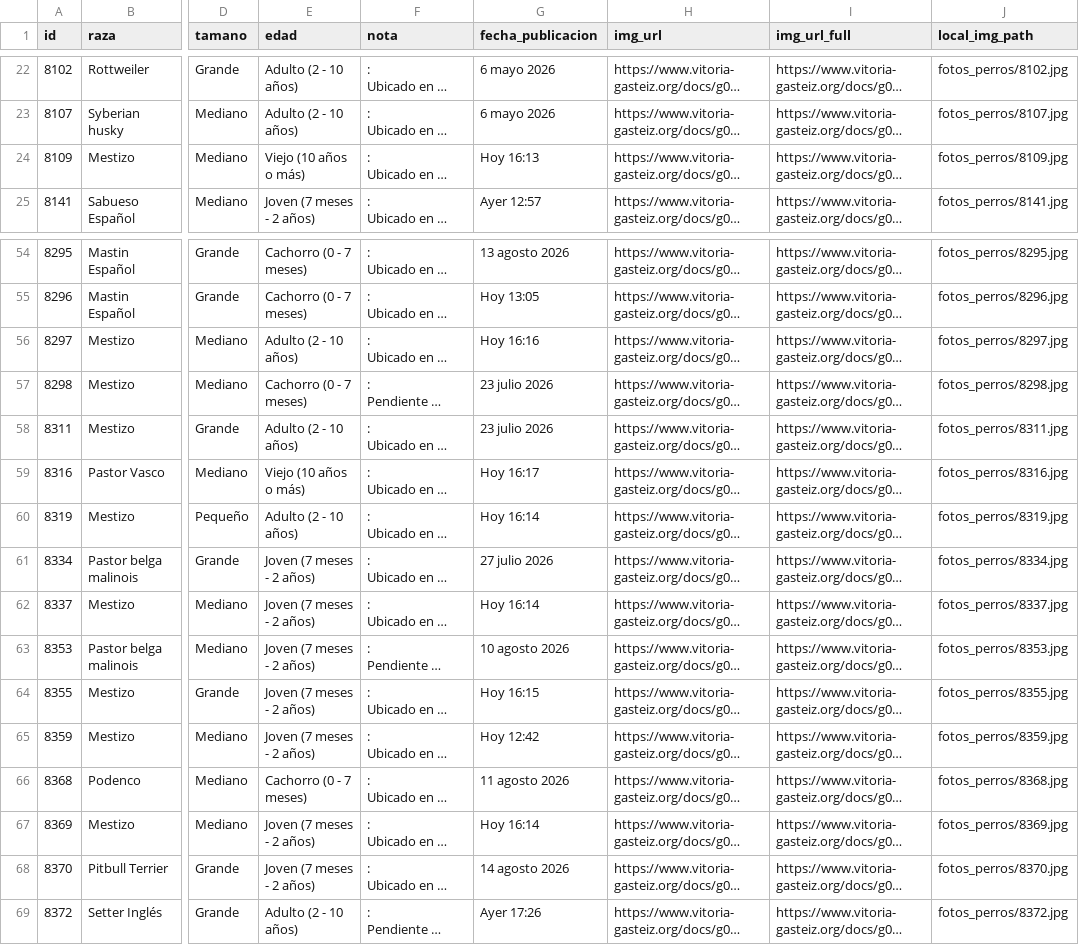
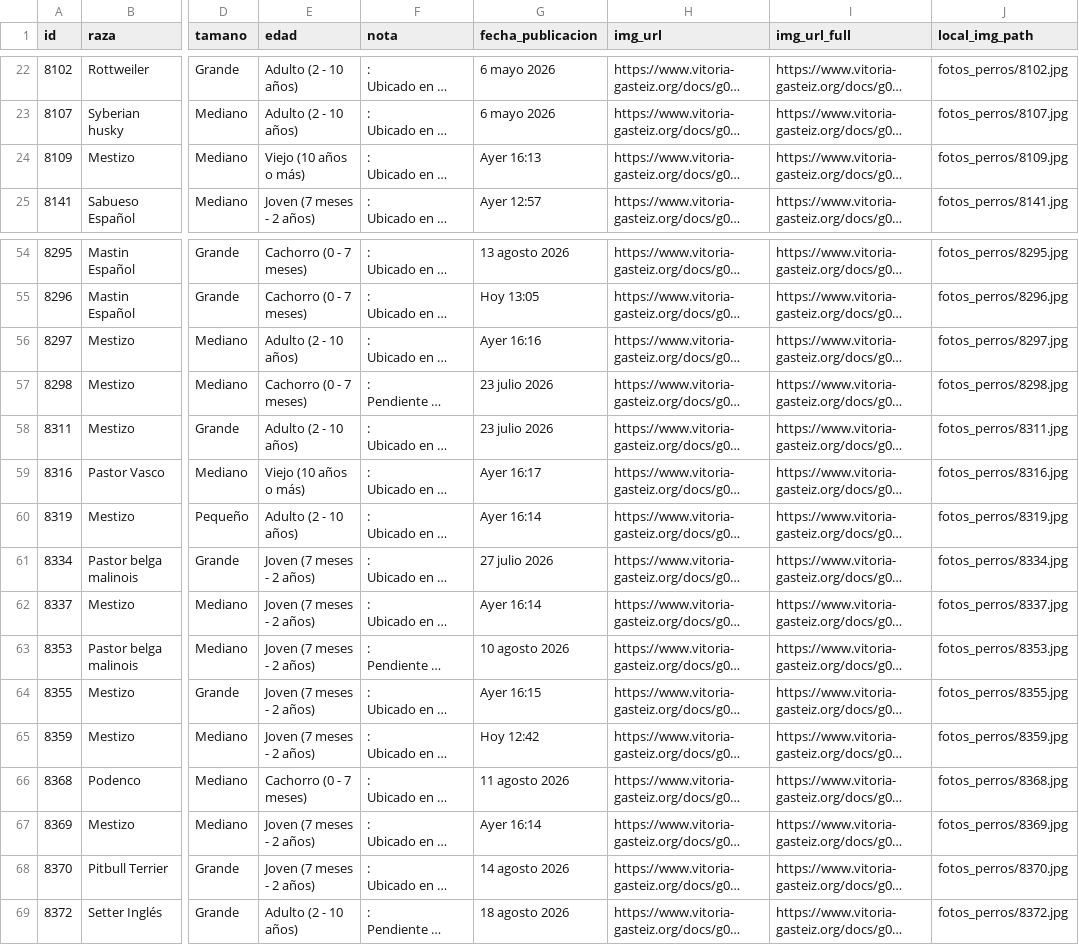
Before and after one commit to eortas/perros-gasteiz, a CSV file: perros_vitoria_historico.csv, drawn as a sheet; only a part is shown, gaps mark what is left out; long unchanged cells end in …; the diff names each change by its address in the sheet, - before the commit and + after, or states it on an @@ line.

```diff
--- a/perros_vitoria_historico.csv
+++ b/perros_vitoria_historico.csv
-G24 (fecha_publicacion): Hoy 16:13
+G24 (fecha_publicacion): Ayer 16:13
-G56 (fecha_publicacion): Hoy 16:16
+G56 (fecha_publicacion): Ayer 16:16
-G59 (fecha_publicacion): Hoy 16:17
+G59 (fecha_publicacion): Ayer 16:17
-G60 (fecha_publicacion): Hoy 16:14
+G60 (fecha_publicacion): Ayer 16:14
-G62 (fecha_publicacion): Hoy 16:14
+G62 (fecha_publicacion): Ayer 16:14
-G64 (fecha_publicacion): Hoy 16:15
+G64 (fecha_publicacion): Ayer 16:15
-G67 (fecha_publicacion): Hoy 16:14
+G67 (fecha_publicacion): Ayer 16:14
-G69 (fecha_publicacion): Ayer 17:26
+G69 (fecha_publicacion): 18 agosto 2026
```
